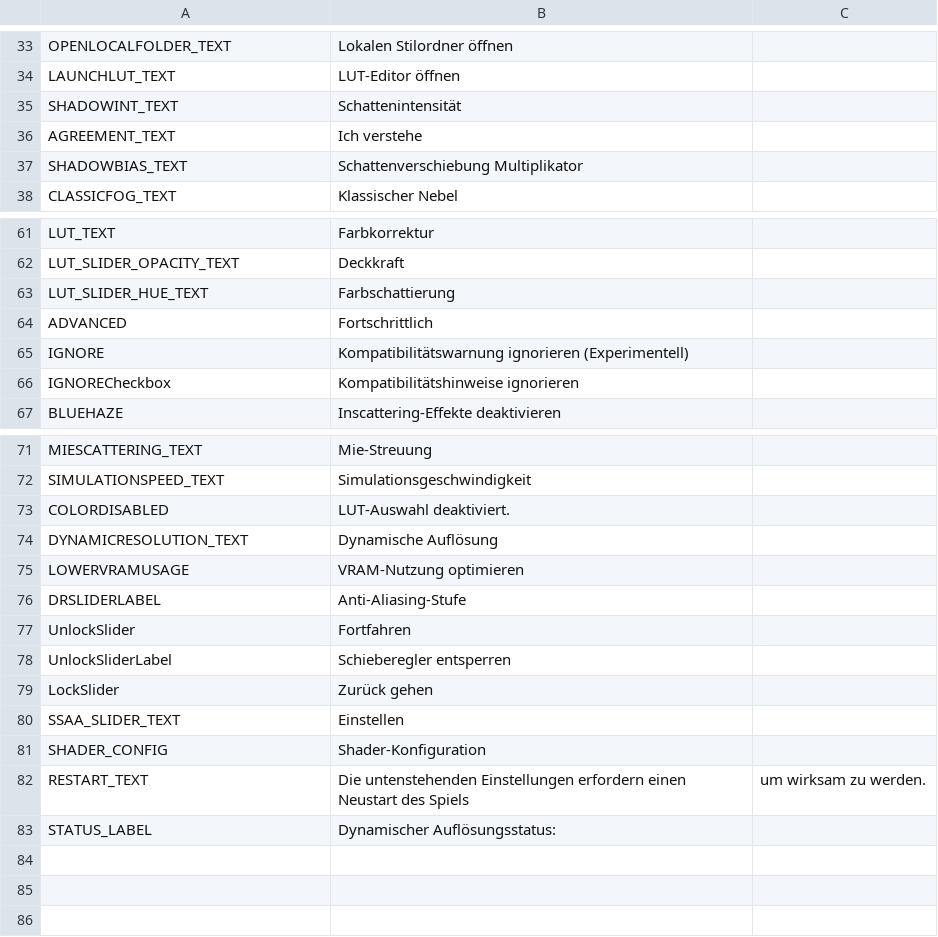
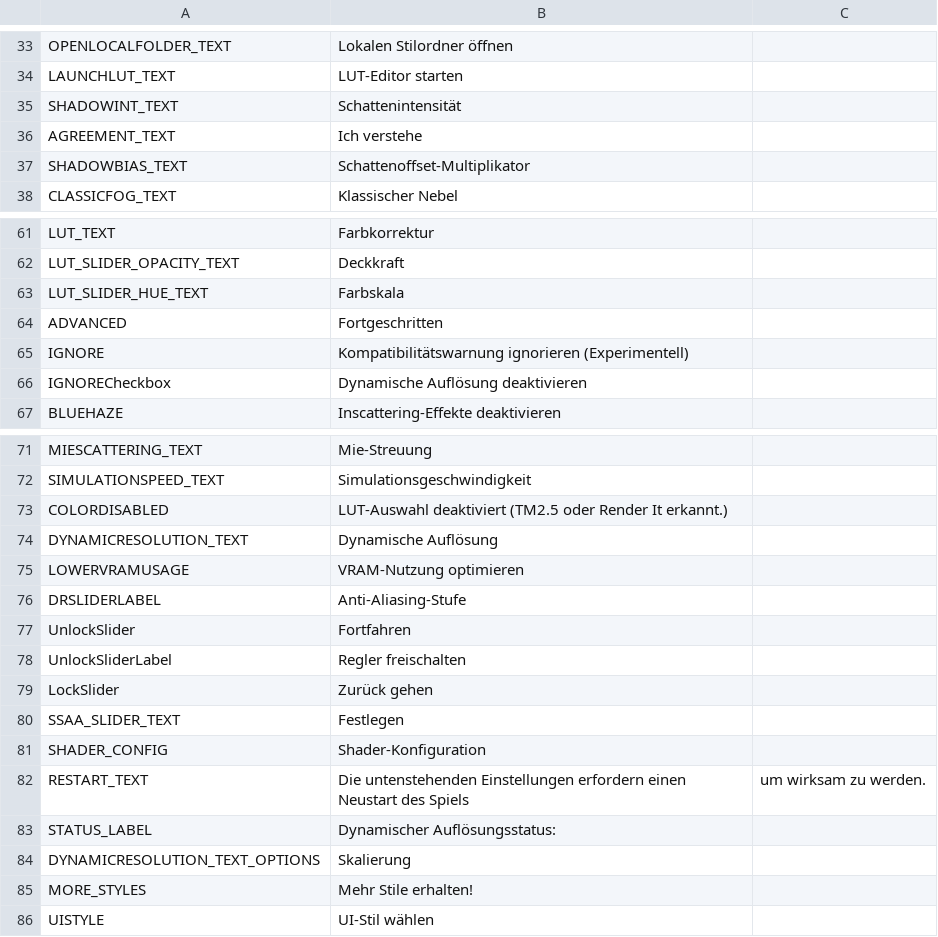
Before and after one commit to NyokoDev/Lumina, a CSV file: Ultimate Eyecandy/Translations/de-DE.csv, drawn as a sheet; only a part is shown, gaps mark what is left out; the diff covers the shown part only; the diff names each change by its address in the sheet, - before the commit and + after, or states it on an @@ line.

```diff
--- a/Ultimate Eyecandy/Translations/de-DE.csv
+++ b/Ultimate Eyecandy/Translations/de-DE.csv
-B34: LUT-Editor öffnen
+B34: LUT-Editor starten
-B37: Schattenverschiebung Multiplikator
+B37: Schattenoffset-Multiplikator
-B63: Farbschattierung
+B63: Farbskala
-B64: Fortschrittlich
+B64: Fortgeschritten
-B66: Kompatibilitätshinweise ignorieren
+B66: Dynamische Auflösung deaktivieren
-B73: LUT-Auswahl deaktiviert.
+B73: LUT-Auswahl deaktiviert (TM2.5 oder Render It erkannt.)
-B78: Schieberegler entsperren
+B78: Regler freischalten
-B80: Einstellen
+B80: Festlegen
+row 84: DYNAMICRESOLUTION_TEXT_OPTIONS | Skalierung
+row 85: MORE_STYLES | Mehr Stile erhalten!
+row 86: UISTYLE | UI-Stil wählen
```
Also changed, not shown: 17 edited cells elsewhere in this file, Ultimate Eyecandy/Translations/en-EN.csv, Ultimate Eyecandy/Translations/es-ES.csv, 7 other files.
